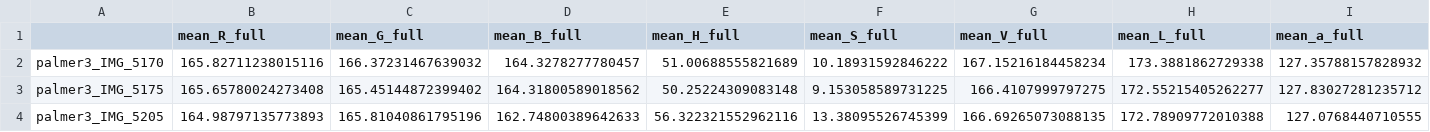
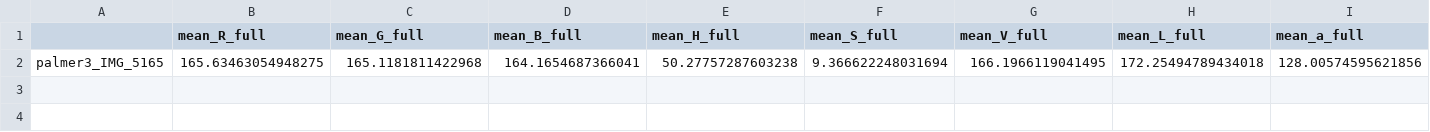
Before and after one commit to danielesreis/mng, a CSV file: features/palmer/palmer3.csv, drawn as a sheet; only a part is shown; removed rows and columns are numbered as before the commit, all else as after; rows hold the shown columns only; the diff names each change by its address in the sheet, - before the commit and + after, or states it on an @@ line.

```diff
--- a/features/palmer/palmer3.csv
+++ b/features/palmer/palmer3.csv
-row 2: palmer3_IMG_5170 | 165.82711238015116 | 166.37231467639032 | 164.3278277780457 | 51.00688555821689 | 10.18931592846222 | 167.15216184458234 | 173.3881862729338 | 127.35788157828932
-row 3: palmer3_IMG_5175 | 165.65780024273408 | 165.45144872399402 | 164.31800589018562 | 50.25224309083148 | 9.153058589731225 | 166.4107999797275 | 172.55215405262277 | 127.83027281235712
-row 4: palmer3_IMG_5205 | 164.98797135773893 | 165.81040861795196 | 162.74800389642633 | 56.322321552962116 | 13.38095526745399 | 166.69265073088135 | 172.78909772010388 | 127.0768440710555
+row 2: palmer3_IMG_5165 | 165.63463054948275 | 165.1181811422968 | 164.1654687366041 | 50.27757287603238 | 9.366622248031694 | 166.1966119041495 | 172.25494789434018 | 128.00574595621856
```
Also changed, not shown: features/features.csv, features/palmer/palmer2.csv, 7 other files.
